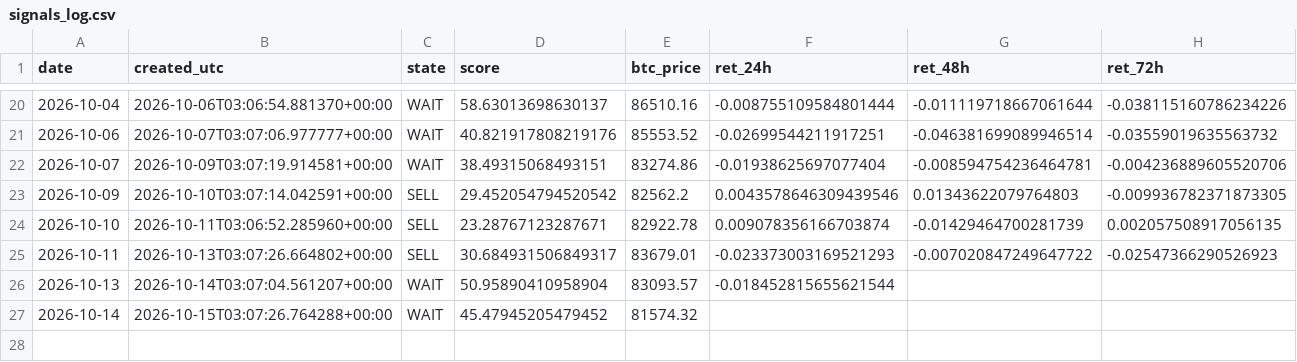
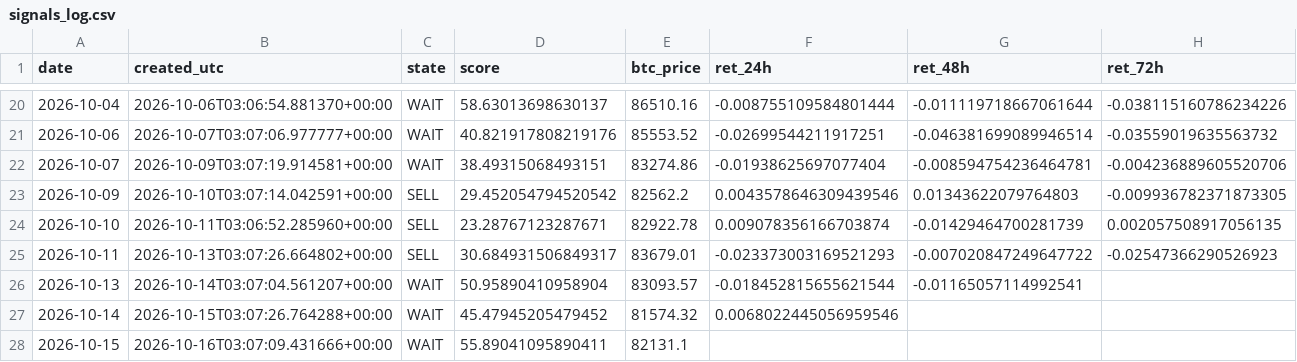
Before and after one commit to samirjedeon/majesty-web-design, a CSV file: btc-signal/data/signals_log.csv, drawn as a sheet; only a part is shown, gaps mark what is left out.

```diff
--- a/btc-signal/data/signals_log.csv
+++ b/btc-signal/data/signals_log.csv
@@ -25,3 +25,4 @@ date,created_utc,state,score,btc_price,ret_24h,ret_48h,ret_72h
 2026-10-11,2026-10-13T03:07:26.664802+00:00,SELL,30.684931506849317,83679.01,-0.023373003169521293,-0.007020847249647722,-0.02547366290526923
-2026-10-13,2026-10-14T03:07:04.561207+00:00,WAIT,50.95890410958904,83093.57,-0.018452815655621544,,
-2026-10-14,2026-10-15T03:07:26.764288+00:00,WAIT,45.47945205479452,81574.32,,,
+2026-10-13,2026-10-14T03:07:04.561207+00:00,WAIT,50.95890410958904,83093.57,-0.018452815655621544,-0.01165057114992541,
+2026-10-14,2026-10-15T03:07:26.764288+00:00,WAIT,45.47945205479452,81574.32,0.0068022445056959546,,
+2026-10-15,2026-10-16T03:07:09.431666+00:00,WAIT,55.89041095890411,82131.1,,,
```
Also changed, not shown: btc-signal/data/processed/btc_daily_ohlcv.csv, 1 other file.
